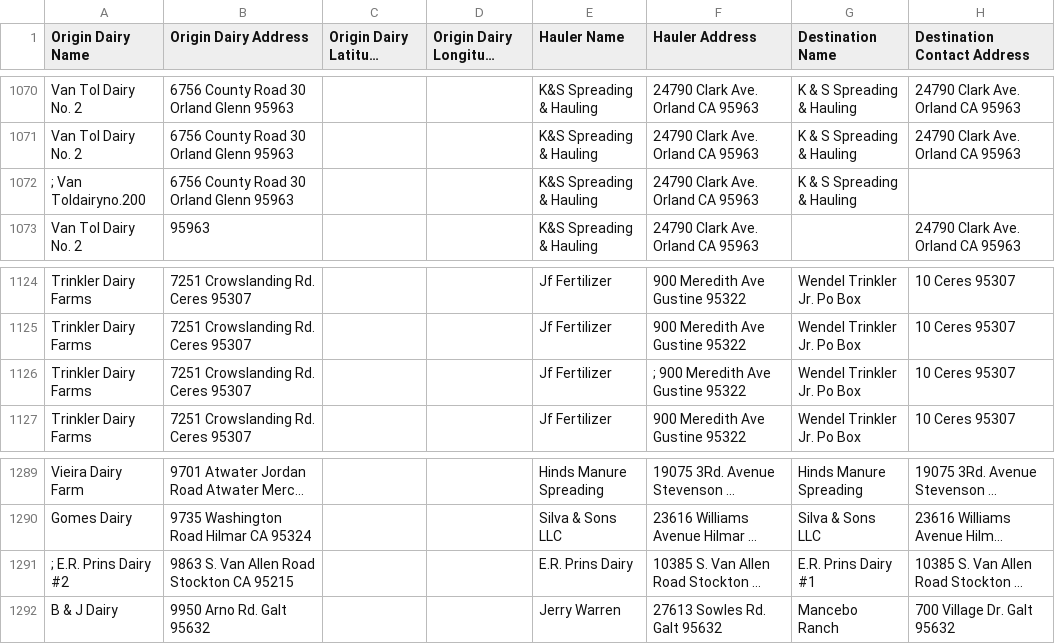
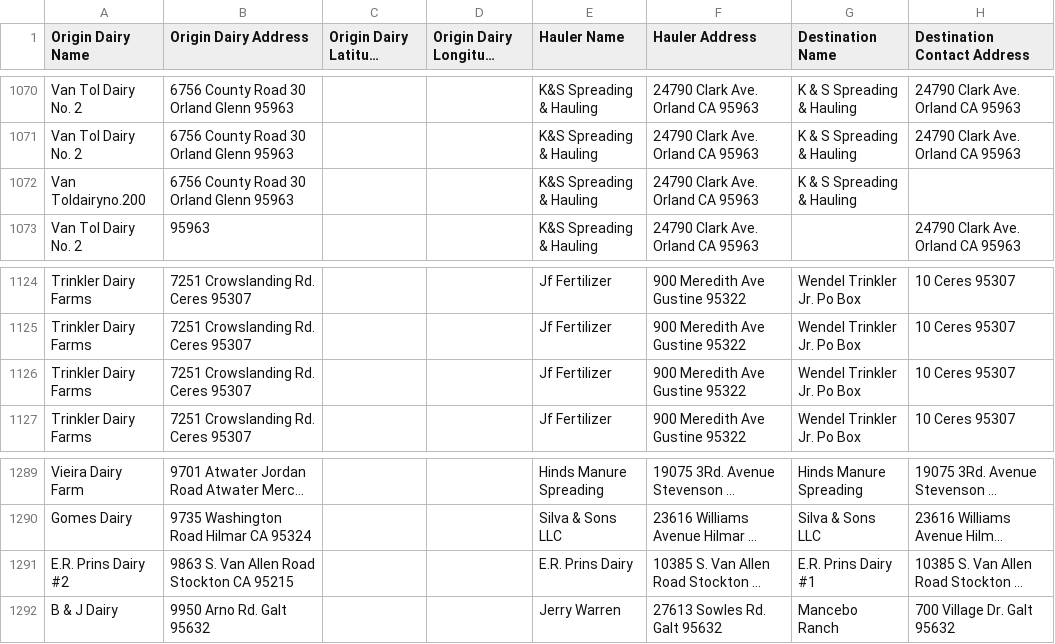
Before and after one commit to dalyw/ca-cafo-compliance, a CSV file: output_data/all_manifests_as_written_automatic.csv, drawn as a sheet; only a part is shown, gaps mark what is left out; long unchanged cells end in …; the diff covers the shown part only; the diff names each change by its address in the sheet, - before the commit and + after, or states it on an @@ line.

```diff
--- a/output_data/all_manifests_as_written_automatic.csv
+++ b/output_data/all_manifests_as_written_automatic.csv
-A1072 (Origin Dairy Name): ; Van Toldairyno.200
+A1072 (Origin Dairy Name): Van Toldairyno.200
-F1126 (Hauler Address): ; 900 Meredith Ave Gustine 95322
+F1126 (Hauler Address): 900 Meredith Ave Gustine 95322
-A1291 (Origin Dairy Name): ; E.R. Prins Dairy #2
+A1291 (Origin Dairy Name): E.R. Prins Dairy #2
```
Also changed, not shown: 33 edited cells elsewhere in this file, data/common_errors.csv, output_data/extraction_errors_by_field.csv, 1 other file.
